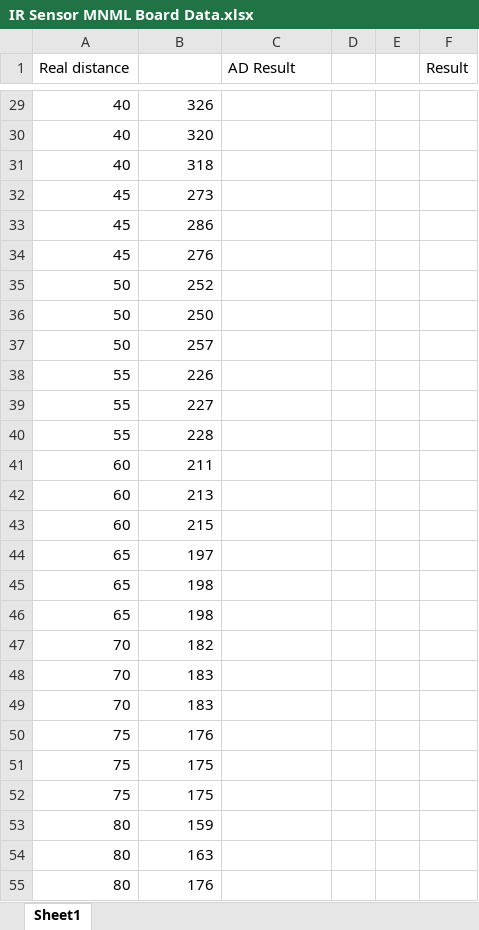
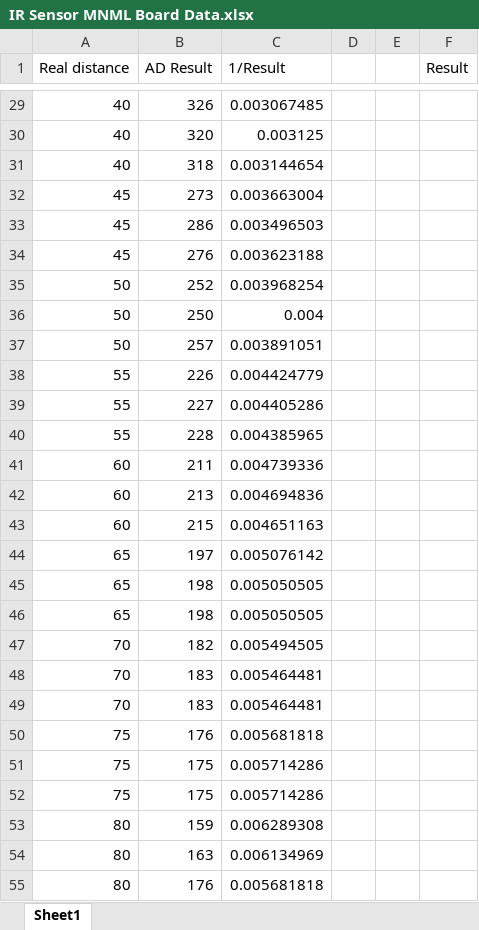
Before and after one commit to MTRX3700Dirac/Yavin4DefenceSystem, an Excel workbook: Testing/IR Sensor MNML Board Data.xlsx, sheet Sheet1, drawn as a sheet; only a part is shown, gaps mark what is left out; values as stored, in another font and other column widths than the file's, no borders; charts and pictures not drawn; the diff covers the shown part only; the diff names each change by its address in the sheet, - before the commit and + after, or states it on an @@ line.

```diff
--- a/Testing/IR Sensor MNML Board Data.xlsx (sheet Sheet1)
+++ b/Testing/IR Sensor MNML Board Data.xlsx (sheet Sheet1)
-B1: (empty)
+B1: AD Result
-C1: AD Result
+C1: 1/Result
-C29 (1/Result): (empty)
+C29 (1/Result): 0.003067485
-C30 (1/Result): (empty)
+C30 (1/Result): 0.003125
-C31 (1/Result): (empty)
+C31 (1/Result): 0.003144654
-C32 (1/Result): (empty)
+C32 (1/Result): 0.003663004
-C33 (1/Result): (empty)
+C33 (1/Result): 0.003496503
-C34 (1/Result): (empty)
+C34 (1/Result): 0.003623188
-C35 (1/Result): (empty)
+C35 (1/Result): 0.003968254
-C36 (1/Result): (empty)
+C36 (1/Result): 0.004
-C37 (1/Result): (empty)
+C37 (1/Result): 0.003891051
-C38 (1/Result): (empty)
+C38 (1/Result): 0.004424779
-C39 (1/Result): (empty)
+C39 (1/Result): 0.004405286
-C40 (1/Result): (empty)
+C40 (1/Result): 0.004385965
-C41 (1/Result): (empty)
+C41 (1/Result): 0.004739336
-C42 (1/Result): (empty)
+C42 (1/Result): 0.004694836
-C43 (1/Result): (empty)
+C43 (1/Result): 0.004651163
-C44 (1/Result): (empty)
+C44 (1/Result): 0.005076142
-C45:C46 (1/Result): (empty)
+C45:C46 (1/Result): 0.005050505
-C47 (1/Result): (empty)
+C47 (1/Result): 0.005494505
-C48:C49 (1/Result): (empty)
+C48:C49 (1/Result): 0.005464481
-C50 (1/Result): (empty)
+C50 (1/Result): 0.005681818
-C51:C52 (1/Result): (empty)
+C51:C52 (1/Result): 0.005714286
-C53 (1/Result): (empty)
+C53 (1/Result): 0.006289308
-C54 (1/Result): (empty)
+C54 (1/Result): 0.006134969
-C55 (1/Result): (empty)
+C55 (1/Result): 0.005681818
```
Also changed, not shown: 72 edited cells elsewhere in this sheet, charts or pictures.
